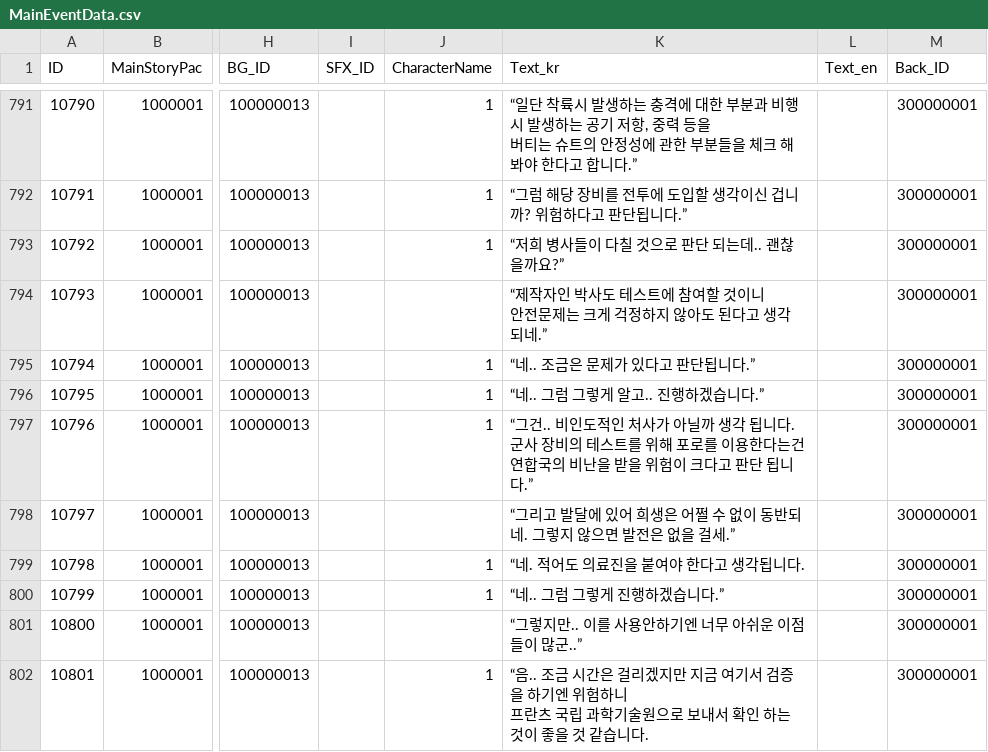
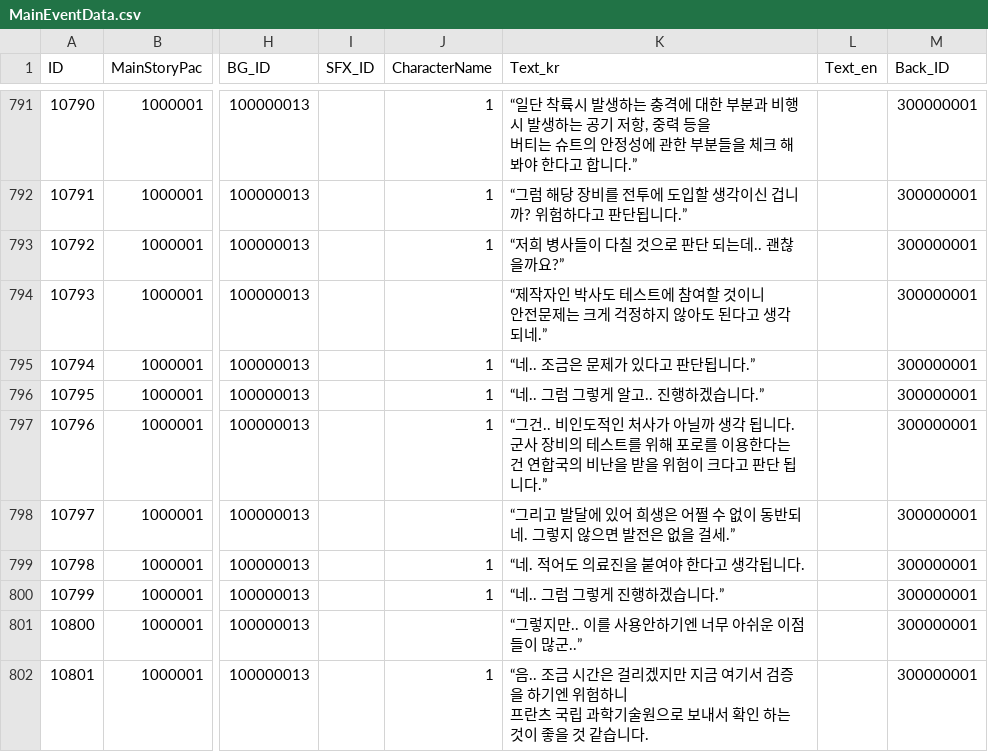
Before and after one commit to hegon910/Project_Aegis, a CSV file: Assets/Resources/MainEventData.csv, drawn as a sheet; only a part is shown, gaps mark what is left out; the diff names each change by its address in the sheet, - before the commit and + after, or states it on an @@ line.

```diff
--- a/Assets/Resources/MainEventData.csv
+++ b/Assets/Resources/MainEventData.csv
-K797 (Text_kr): …됩니다.”
+K797 (Text_kr): …됩니다.”
```
Also changed, not shown: Assets/Resources/EndingEventCutScene.csv, 2 other files.
